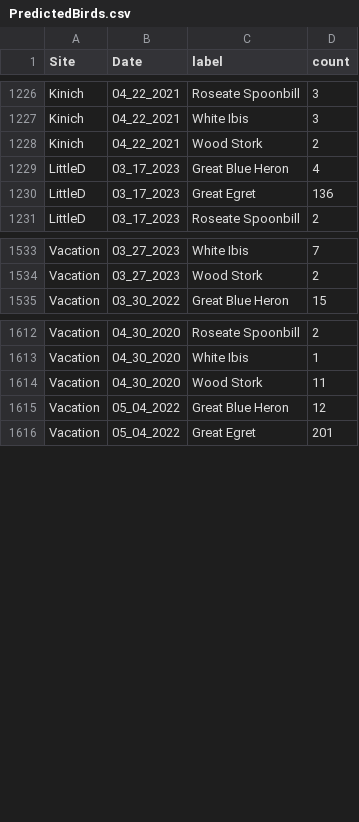
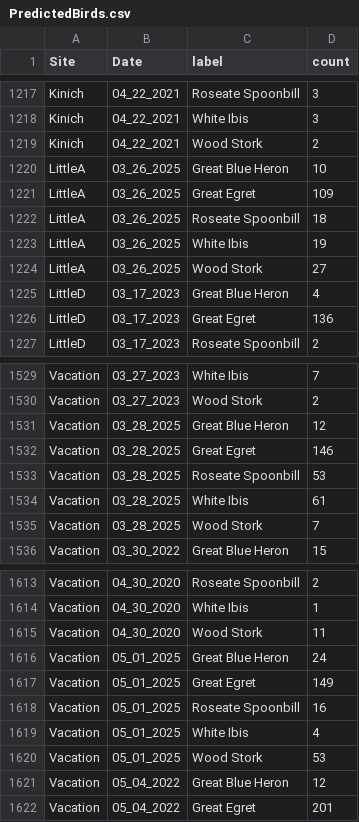
Before and after one commit to weecology/everwatch-predictions, a CSV file: PredictedBirds.csv, drawn as a sheet; only a part is shown, gaps mark what is left out; the diff covers the shown part only; the diff names each change by its address in the sheet, - before the commit and + after, or states it on an @@ line.

```diff
--- a/PredictedBirds.csv
+++ b/PredictedBirds.csv
+row 1220: LittleA | 03_26_2025 | Great Blue Heron | 10
+row 1221: LittleA | 03_26_2025 | Great Egret | 109
+row 1222: LittleA | 03_26_2025 | Roseate Spoonbill | 18
+row 1223: LittleA | 03_26_2025 | White Ibis | 19
+row 1224: LittleA | 03_26_2025 | Wood Stork | 27
+row 1531: Vacation | 03_28_2025 | Great Blue Heron | 12
+row 1532: Vacation | 03_28_2025 | Great Egret | 146
+row 1533: Vacation | 03_28_2025 | Roseate Spoonbill | 53
+row 1534: Vacation | 03_28_2025 | White Ibis | 61
+row 1535: Vacation | 03_28_2025 | Wood Stork | 7
+row 1616: Vacation | 05_01_2025 | Great Blue Heron | 24
+row 1617: Vacation | 05_01_2025 | Great Egret | 149
+row 1618: Vacation | 05_01_2025 | Roseate Spoonbill | 16
+row 1619: Vacation | 05_01_2025 | White Ibis | 4
+row 1620: Vacation | 05_01_2025 | Wood Stork | 53
```
Also changed, not shown: 5 added rows, 14 removed rows and 1 edited cell elsewhere in this file, 1 other file.
